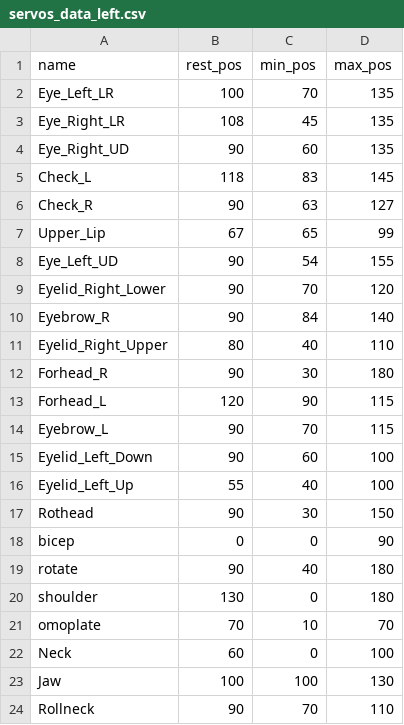
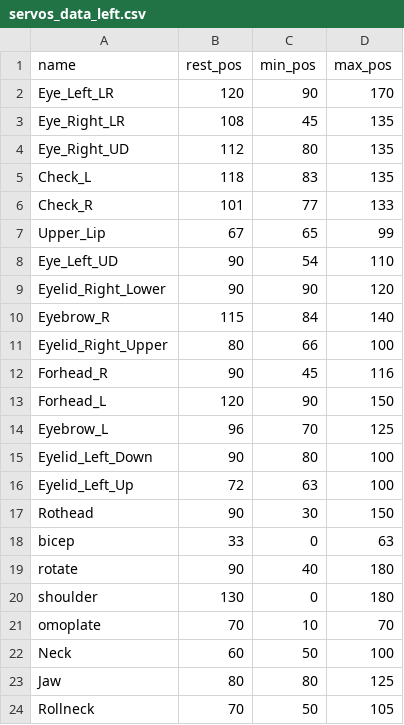
Before and after one commit to Maiguek/AKIRA, a CSV file: LeftArduino/servos_data_left.csv, drawn as a sheet.

Commit message:
Did some testing with the conversational system. Updated the servos_data_left datasheet and README with the updates on Akira. Still working hard!!!

```diff
--- a/LeftArduino/servos_data_left.csv
+++ b/LeftArduino/servos_data_left.csv
@@ -1,19 +1,19 @@
 name,rest_pos,min_pos,max_pos
-Eye_Left_LR,100,70,135
+Eye_Left_LR,120,90,170
 Eye_Right_LR,108,45,135
-Eye_Right_UD,90,60,135
-Check_L,118,83,145
-Check_R,90,63,127
+Eye_Right_UD,112,80,135
+Check_L,118,83,135
+Check_R,101,77,133
 Upper_Lip,67,65,99
-Eye_Left_UD,90,54,155
-Eyelid_Right_Lower,90,70,120
-Eyebrow_R,90,84,140
-Eyelid_Right_Upper,80,40,110
-Forhead_R,90,30,180
-Forhead_L,120,90,115
-Eyebrow_L,90,70,115
-Eyelid_Left_Down,90,60,100
-Eyelid_Left_Up,55,40,100
+Eye_Left_UD,90,54,110
+Eyelid_Right_Lower,90,90,120
+Eyebrow_R,115,84,140
+Eyelid_Right_Upper,80,66,100
+Forhead_R,90,45,116
+Forhead_L,120,90,150
+Eyebrow_L,96,70,125
+Eyelid_Left_Down,90,80,100
+Eyelid_Left_Up,72,63,100
 Rothead,90,30,150
-bicep,0,0,90
+bicep,33,0,63
 rotate,90,40,180
@@ -21,4 +21,4 @@ shoulder,130,0,180
 omoplate,70,10,70
-Neck,60,0,100
-Jaw,100,100,130
-Rollneck,90,70,110
+Neck,60,50,100
+Jaw,80,80,125
+Rollneck,70,50,105
```
Also changed, not shown: 23 other files.
